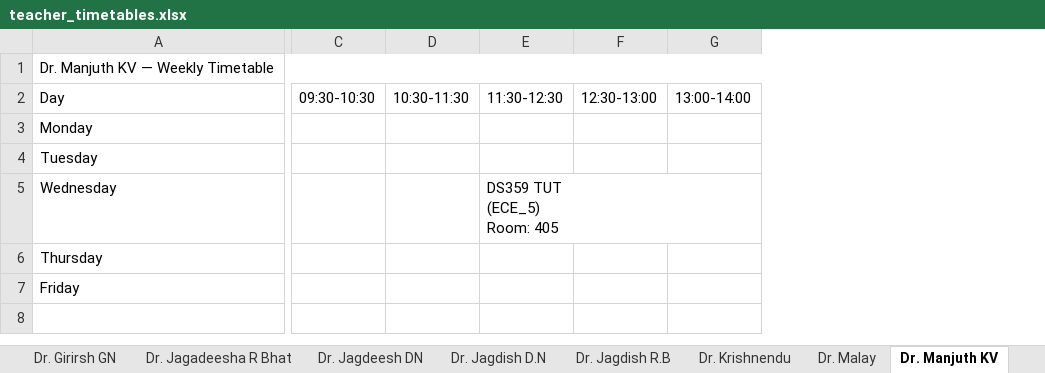
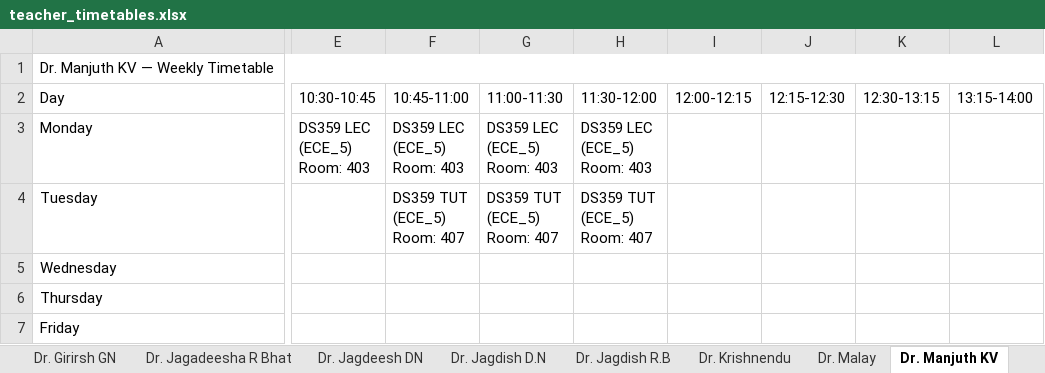
Before and after one commit to vedGM123/Automated-Time-Table-Scheduling-at-IIIT-Dharwad, an Excel workbook: output/teacher_timetables.xlsx, sheet Dr. Manjuth KV, drawn as a sheet; only a part is shown, gaps mark what is left out; values as stored, in another font and other column widths than the file's, no cell formats; removed rows and columns are numbered as before the commit, all else as after; ↵ is a line break in a cell; the diff covers the shown part only; the diff names each change by its address in the sheet, - before the commit and + after, or states it on an @@ line.

```diff
--- a/output/teacher_timetables.xlsx (sheet Dr. Manjuth KV)
+++ b/output/teacher_timetables.xlsx (sheet Dr. Manjuth KV)
-column C (09:30-10:30), empty
-column D (10:30-11:30), empty
-column E (11:30-12:30), row 5: DS359 TUT ↵ (ECE_5) ↵ Room: 405
-column F (12:30-13:00), empty
-column G (13:00-14:00), empty
+column E (10:30-10:45), row 3: DS359 LEC ↵ (ECE_5) ↵ Room: 403
+column F (10:45-11:00), rows 3-4: DS359 LEC ↵ (ECE_5) ↵ Room: 403 | DS359 TUT ↵ (ECE_5) ↵ Room: 407
+column G (11:00-11:30), rows 3-4: DS359 LEC ↵ (ECE_5) ↵ Room: 403 | DS359 TUT ↵ (ECE_5) ↵ Room: 407
+column H (11:30-12:00), rows 3-4: DS359 LEC ↵ (ECE_5) ↵ Room: 403 | DS359 TUT ↵ (ECE_5) ↵ Room: 407
+column I (12:00-12:15), empty
+column J (12:15-12:30), empty
+column K (12:30-13:15), empty
+column L (13:15-14:00), empty
```
Also changed, not shown: 7 added columns, 2 removed columns and 10 edited cells elsewhere in this sheet, sheet Dr. Chinmayananda, sheet Dr. Pramod Y, sheet Dr. Rajesh NS, sheet Dr. Anushree Kini, sheet Dr. Chandrika Kamath, sheet Dr. Krishnendu, 33 more sheets, other sheet tabs, cell formats, output/Exam_timetable/exam_schedule_with_rooms_faculty.xlsx, output/timetable_all_departments.xlsx, 2 other files.
